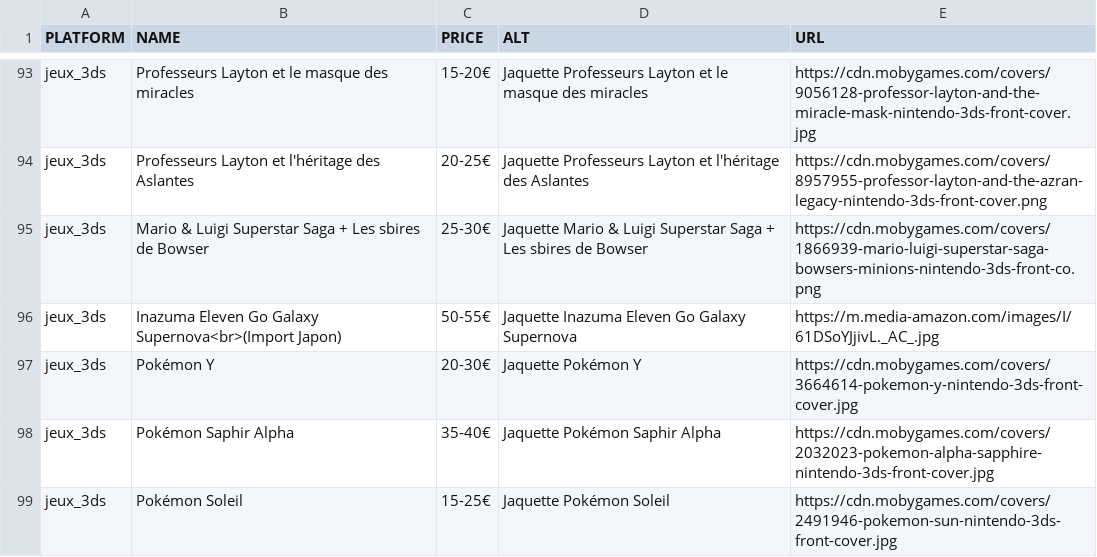
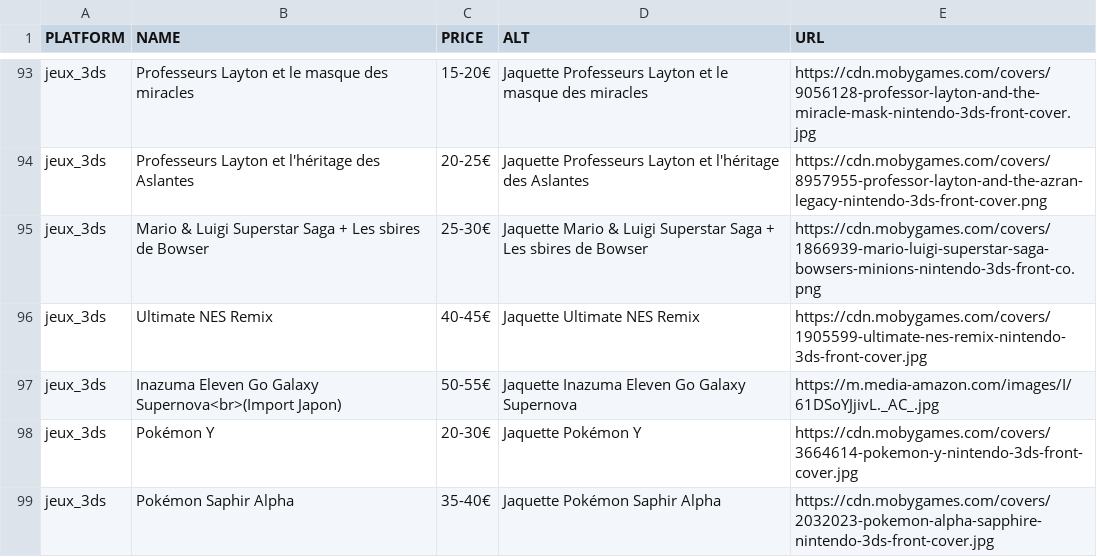
Before and after one commit to Matbaldi/Listes, a CSV file: assets/csv/items.csv, drawn as a sheet; only a part is shown, gaps mark what is left out; the shorter side is filled out with more unchanged rows.

Commit message:
Add 'Ultimate NES Remix' to items.csv
Added a new entry for 'Ultimate NES Remix' with pricing and cover image.

```diff
--- a/assets/csv/items.csv
+++ b/assets/csv/items.csv
@@ -95,2 +95,3 @@ jeux_3ds,Professeurs Layton et l'héritage des Aslantes,20-25€,Jaquette Profes
 jeux_3ds,Mario & Luigi Superstar Saga + Les sbires de Bowser,25-30€,Jaquette Mario & Luigi Superstar Saga + Les sbires de Bowser,https://cdn.mobygames.com/covers/1866939-mario-luigi-superstar-saga-bowsers-minions-nintendo-3ds-front-co.png
+jeux_3ds,Ultimate NES Remix,40-45€,Jaquette Ultimate NES Remix,https://cdn.mobygames.com/covers/1905599-ultimate-nes-remix-nintendo-3ds-front-cover.jpg
 jeux_3ds,Inazuma Eleven Go Galaxy Supernova<br>(Import Japon),50-55€,Jaquette Inazuma Eleven Go Galaxy Supernova,https://m.media-amazon.com/images/I/61DSoYJjivL._AC_.jpg
```
